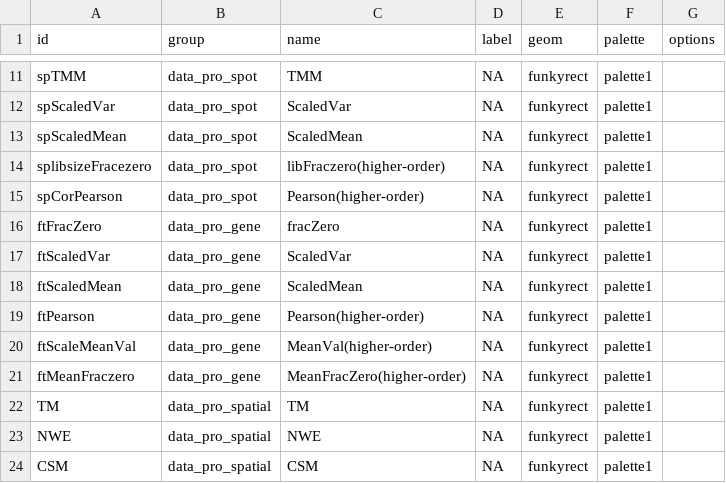
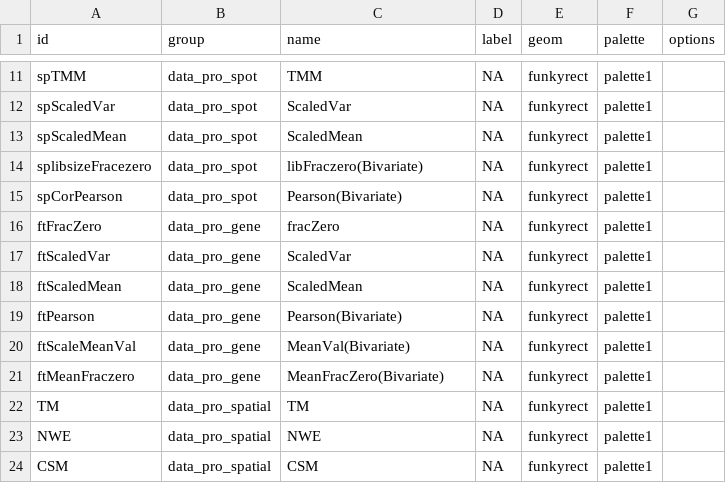
Before and after one commit to SydneyBioX/SpatialSimbench_website, a CSV file: results/data/column_info_v2.csv, drawn as a sheet; only a part is shown, gaps mark what is left out.

```diff
--- a/results/data/column_info_v2.csv
+++ b/results/data/column_info_v2.csv
@@ -13,4 +13,4 @@ spScaledVar,data_pro_spot,ScaledVar,NA,funkyrect,palette1,
 spScaledMean,data_pro_spot,ScaledMean,NA,funkyrect,palette1,
-splibsizeFracezero,data_pro_spot,libFraczero(higher-order),NA,funkyrect,palette1,
-spCorPearson,data_pro_spot,Pearson(higher-order),NA,funkyrect,palette1,
+splibsizeFracezero,data_pro_spot,libFraczero(Bivariate),NA,funkyrect,palette1,
+spCorPearson,data_pro_spot,Pearson(Bivariate),NA,funkyrect,palette1,
 ftFracZero,data_pro_gene,fracZero,NA,funkyrect,palette1,
@@ -18,5 +18,5 @@ ftScaledVar,data_pro_gene,ScaledVar,NA,funkyrect,palette1,
 ftScaledMean,data_pro_gene,ScaledMean,NA,funkyrect,palette1,
-ftPearson,data_pro_gene,Pearson(higher-order),NA,funkyrect,palette1,
-ftScaleMeanVal,data_pro_gene,MeanVal(higher-order),NA,funkyrect,palette1,
-ftMeanFraczero,data_pro_gene,MeanFracZero(higher-order),NA,funkyrect,palette1,
+ftPearson,data_pro_gene,Pearson(Bivariate),NA,funkyrect,palette1,
+ftScaleMeanVal,data_pro_gene,MeanVal(Bivariate),NA,funkyrect,palette1,
+ftMeanFraczero,data_pro_gene,MeanFracZero(Bivariate),NA,funkyrect,palette1,
 TM,data_pro_spatial,TM,NA,funkyrect,palette1,
```
Also changed, not shown: docs/results/data/column_info_v2.csv, 25 other files.
